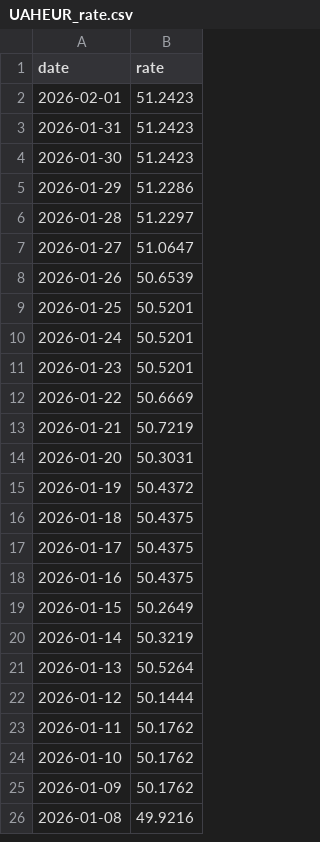
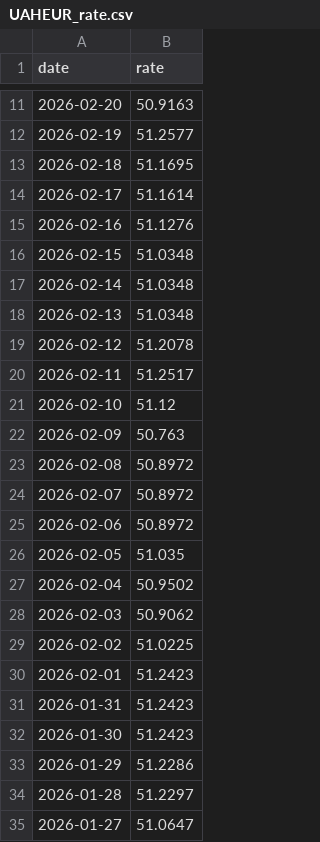
Before and after one commit to atsokol/ukraine-energy-map, a CSV file: data/outputs/UAHEUR_rate.csv, drawn as a sheet; only a part is shown, gaps mark what is left out; the shorter side is filled out with more unchanged rows; the diff covers the shown part only; the diff names each change by its address in the sheet, - before the commit and + after, or states it on an @@ line.

```diff
--- a/data/outputs/UAHEUR_rate.csv
+++ b/data/outputs/UAHEUR_rate.csv
+row 11: 2026-02-20 | 50.9163
+row 12: 2026-02-19 | 51.2577
+row 13: 2026-02-18 | 51.1695
+row 14: 2026-02-17 | 51.1614
+row 15: 2026-02-16 | 51.1276
+row 16: 2026-02-15 | 51.0348
+row 17: 2026-02-14 | 51.0348
+row 18: 2026-02-13 | 51.0348
+row 19: 2026-02-12 | 51.2078
+row 20: 2026-02-11 | 51.2517
+row 21: 2026-02-10 | 51.12
+row 22: 2026-02-09 | 50.763
+row 23: 2026-02-08 | 50.8972
+row 24: 2026-02-07 | 50.8972
+row 25: 2026-02-06 | 50.8972
+row 26: 2026-02-05 | 51.035
+row 27: 2026-02-04 | 50.9502
+row 28: 2026-02-03 | 50.9062
+row 29: 2026-02-02 | 51.0225
```
Also changed, not shown: 9 added rows elsewhere in this file.
